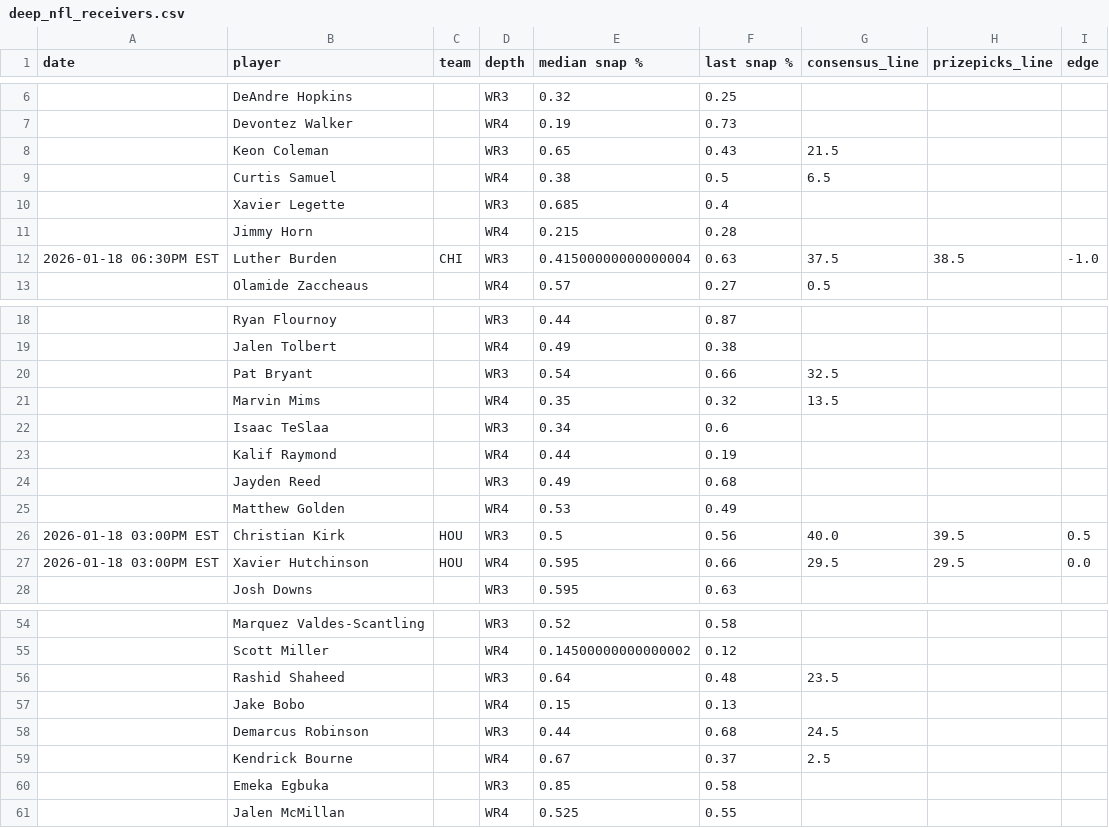
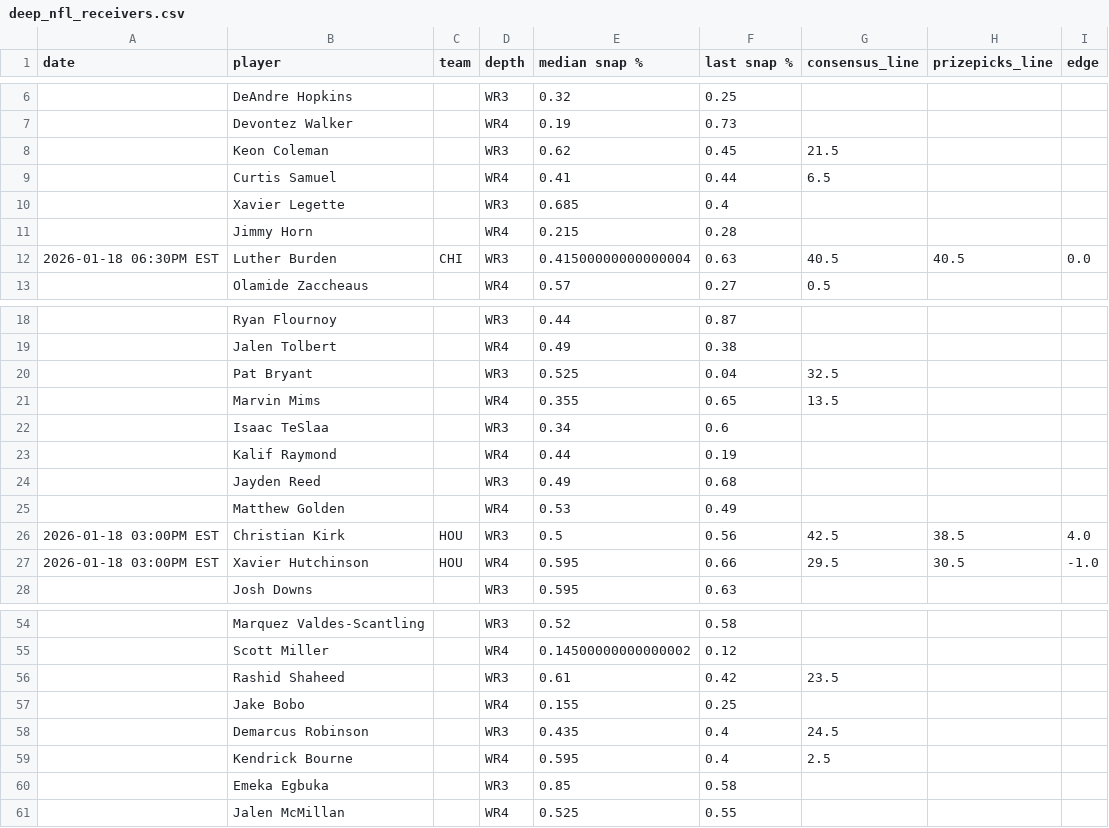
Before and after one commit to oddsjuice/nfl-deep-receivers, a CSV file: AUTOMATIONS/FREE_WR3-WR4_SHEETS/deep_nfl_receivers.csv, drawn as a sheet; only a part is shown, gaps mark what is left out.

Commit message:
Auto-update NFL deep receivers data - 2026-01-18 09:55:09

```diff
--- a/AUTOMATIONS/FREE_WR3-WR4_SHEETS/deep_nfl_receivers.csv
+++ b/AUTOMATIONS/FREE_WR3-WR4_SHEETS/deep_nfl_receivers.csv
@@ -7,7 +7,7 @@ date,player,team,depth,median snap %,last snap %,consensus_line,prizepicks_line,
 ,Devontez Walker,,WR4,0.19,0.73,,,
-,Keon Coleman,,WR3,0.65,0.43,21.5,,
-,Curtis Samuel,,WR4,0.38,0.5,6.5,,
+,Keon Coleman,,WR3,0.62,0.45,21.5,,
+,Curtis Samuel,,WR4,0.41,0.44,6.5,,
 ,Xavier Legette,,WR3,0.685,0.4,,,
 ,Jimmy Horn,,WR4,0.215,0.28,,,
-2026-01-18 06:30PM EST,Luther Burden,CHI,WR3,0.41500000000000004,0.63,37.5,38.5,-1.0
+2026-01-18 06:30PM EST,Luther Burden,CHI,WR3,0.41500000000000004,0.63,40.5,40.5,0.0
 ,Olamide Zaccheaus,,WR4,0.57,0.27,0.5,,
@@ -19,4 +19,4 @@ date,player,team,depth,median snap %,last snap %,consensus_line,prizepicks_line,
 ,Jalen Tolbert,,WR4,0.49,0.38,,,
-,Pat Bryant,,WR3,0.54,0.66,32.5,,
-,Marvin Mims,,WR4,0.35,0.32,13.5,,
+,Pat Bryant,,WR3,0.525,0.04,32.5,,
+,Marvin Mims,,WR4,0.355,0.65,13.5,,
 ,Isaac TeSlaa,,WR3,0.34,0.6,,,
@@ -25,4 +25,4 @@ date,player,team,depth,median snap %,last snap %,consensus_line,prizepicks_line,
 ,Matthew Golden,,WR4,0.53,0.49,,,
-2026-01-18 03:00PM EST,Christian Kirk,HOU,WR3,0.5,0.56,40.0,39.5,0.5
-2026-01-18 03:00PM EST,Xavier Hutchinson,HOU,WR4,0.595,0.66,29.5,29.5,0.0
+2026-01-18 03:00PM EST,Christian Kirk,HOU,WR3,0.5,0.56,42.5,38.5,4.0
+2026-01-18 03:00PM EST,Xavier Hutchinson,HOU,WR4,0.595,0.66,29.5,30.5,-1.0
 ,Josh Downs,,WR3,0.595,0.63,,,
@@ -55,6 +55,6 @@ date,player,team,depth,median snap %,last snap %,consensus_line,prizepicks_line,
 ,Scott Miller,,WR4,0.14500000000000002,0.12,,,
-,Rashid Shaheed,,WR3,0.64,0.48,23.5,,
-,Jake Bobo,,WR4,0.15,0.13,,,
-,Demarcus Robinson,,WR3,0.44,0.68,24.5,,
-,Kendrick Bourne,,WR4,0.67,0.37,2.5,,
+,Rashid Shaheed,,WR3,0.61,0.42,23.5,,
+,Jake Bobo,,WR4,0.155,0.25,,,
+,Demarcus Robinson,,WR3,0.435,0.4,24.5,,
+,Kendrick Bourne,,WR4,0.595,0.4,2.5,,
 ,Emeka Egbuka,,WR3,0.85,0.58,,,
```
